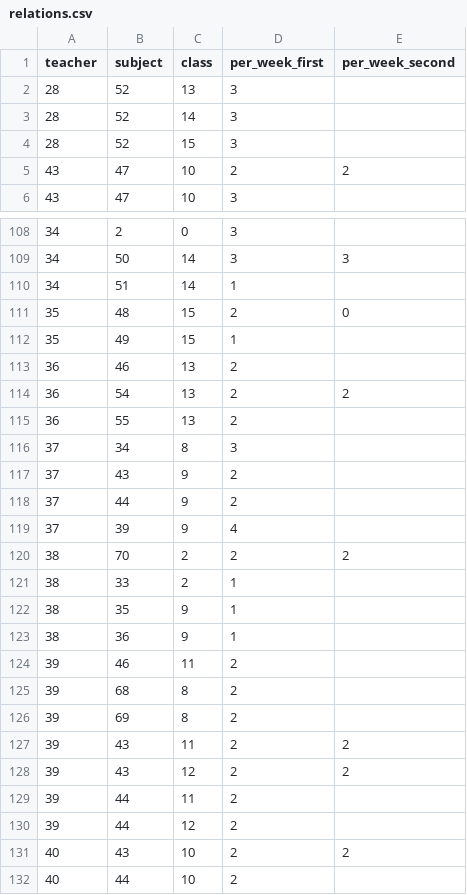
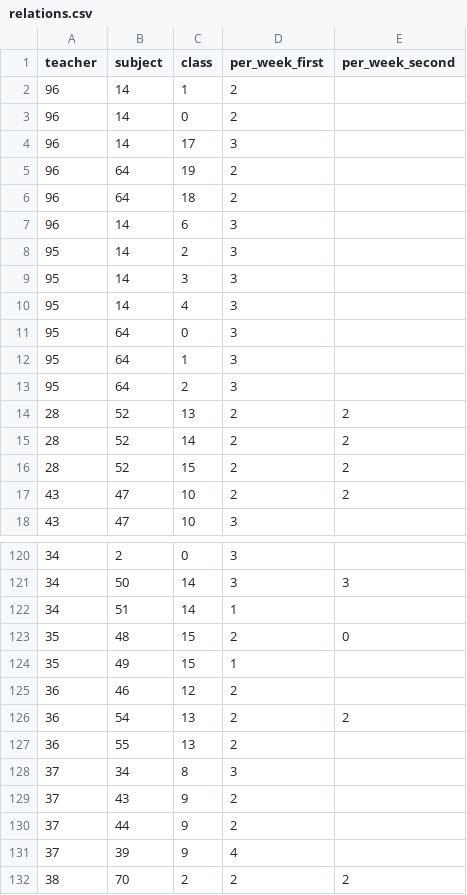
Before and after one commit to haris-sabotic/project-tomoyo, a CSV file: backend/export/relations.csv, drawn as a sheet; only a part is shown, gaps mark what is left out; the shorter side is filled out with more unchanged rows.

Commit message:
Fix some data

```diff
--- a/backend/export/relations.csv
+++ b/backend/export/relations.csv
@@ -1,5 +1,17 @@
 teacher,subject,class,per_week_first,per_week_second
-28,52,13,3,
-28,52,14,3,
-28,52,15,3,
+96,14,1,2,
+96,14,0,2,
+96,14,17,3,
+96,64,19,2,
+96,64,18,2,
+96,14,6,3,
+95,14,2,3,
+95,14,3,3,
+95,14,4,3,
+95,64,0,3,
+95,64,1,3,
+95,64,2,3,
+28,52,13,2,2
+28,52,14,2,2
+28,52,15,2,2
 43,47,10,2,2
@@ -112,3 +124,3 @@ teacher,subject,class,per_week_first,per_week_second
 35,49,15,1,
-36,46,13,2,
+36,46,12,2,
 36,54,13,2,2
```
Also changed, not shown: backend/import/relations.csv, backend/import/teachers.csv, 8 other files.
